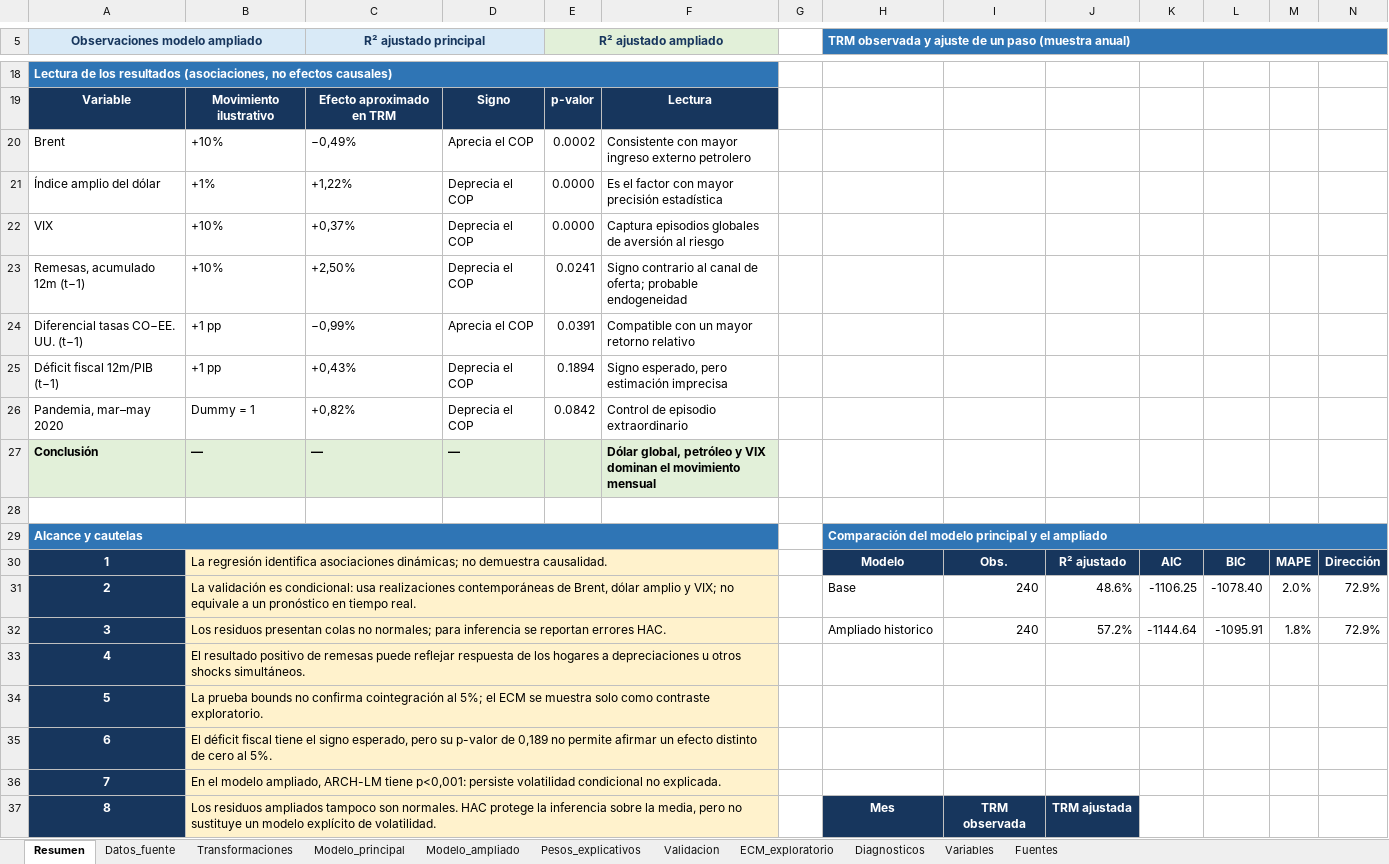
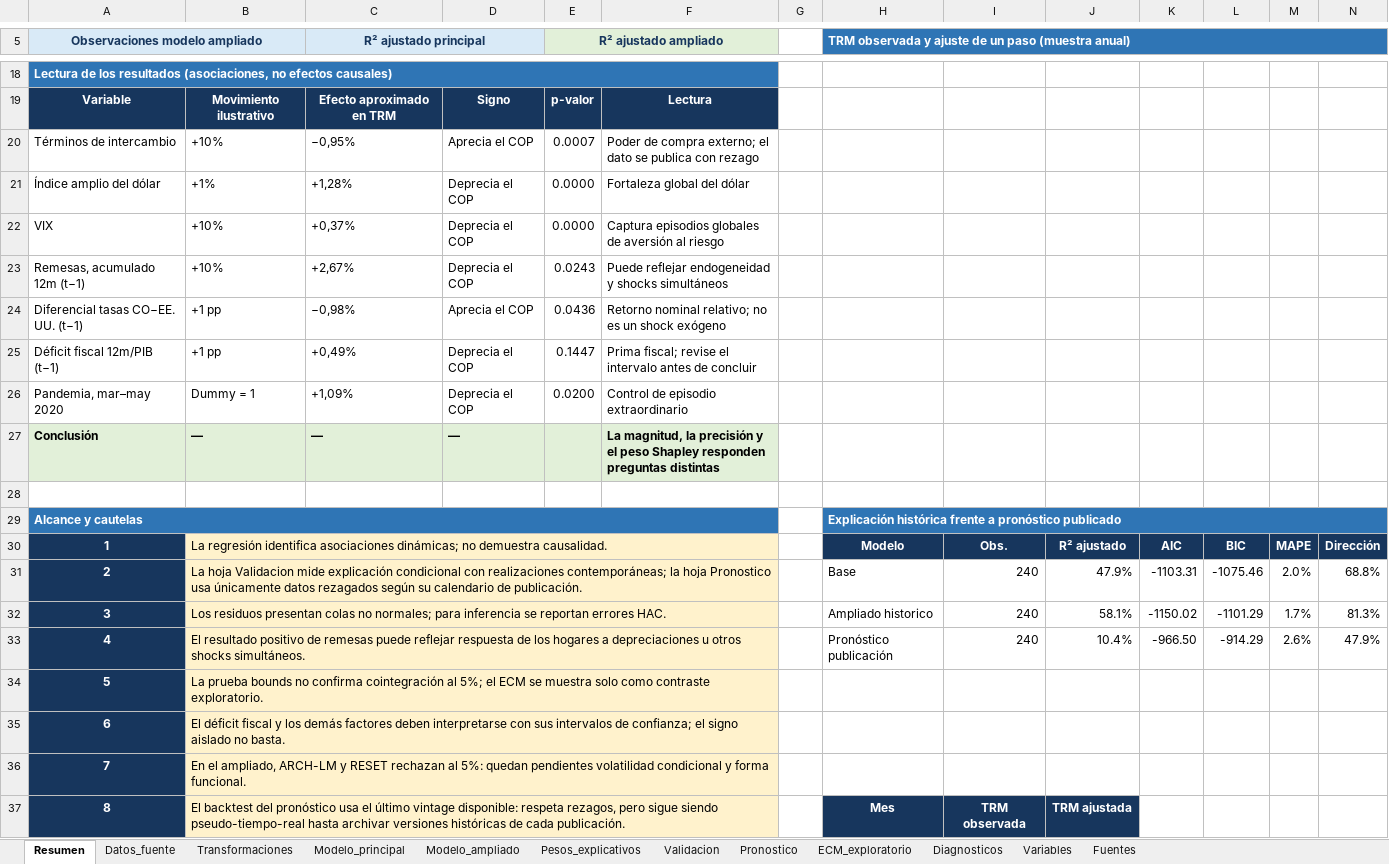
Before and after one commit to JEstebanMejiaV/modelo-trm-colombia, an Excel workbook: deliverables/modelo_trm_colombia.xlsx, sheet Resumen, drawn as a sheet; only a part is shown, gaps mark what is left out; values as stored, in another font and other column widths than the file's, no borders; charts and pictures and table styles not drawn; removed rows and columns are numbered as before the commit, all else as after; the diff covers the shown part only; the diff names each change by its address in the sheet, - before the commit and + after, or states it on an @@ line.

Commit message:
Ampliar proxies regionales y separar pronostico

```diff
--- a/deliverables/modelo_trm_colombia.xlsx (sheet Resumen)
+++ b/deliverables/modelo_trm_colombia.xlsx (sheet Resumen)
+sheet tab: Pronostico
-row 20: Brent | +10% | −0,49% | Aprecia el COP | 0.0002 | Consistente con mayor ingreso externo petrolero
+row 20: Términos de intercambio | +10% | −0,95% | Aprecia el COP | 0.0007 | Poder de compra externo; el dato se publica con rezago
-C21 (R² ajustado principal): +1,22%
+C21 (R² ajustado principal): +1,28%
-F21: Es el factor con mayor precisión estadística
+F21: Fortaleza global del dólar
-C23 (R² ajustado principal): +2,50%
+C23 (R² ajustado principal): +2,67%
-E23 (R² ajustado ampliado): 0.0241
+E23 (R² ajustado ampliado): 0.0243
-F23: Signo contrario al canal de oferta; probable endogeneidad
+F23: Puede reflejar endogeneidad y shocks simultáneos
-C24 (R² ajustado principal): −0,99%
+C24 (R² ajustado principal): −0,98%
-E24 (R² ajustado ampliado): 0.0391
+E24 (R² ajustado ampliado): 0.0436
-F24: Compatible con un mayor retorno relativo
+F24: Retorno nominal relativo; no es un shock exógeno
-C25 (R² ajustado principal): +0,43%
+C25 (R² ajustado principal): +0,49%
-E25 (R² ajustado ampliado): 0.1894
+E25 (R² ajustado ampliado): 0.1447
-F25: Signo esperado, pero estimación imprecisa
+F25: Prima fiscal; revise el intervalo antes de concluir
-C26 (R² ajustado principal): +0,82%
+C26 (R² ajustado principal): +1,09%
-E26 (R² ajustado ampliado): 0.0842
+E26 (R² ajustado ampliado): 0.0200
-F27: Dólar global, petróleo y VIX dominan el movimiento mensual
+F27: La magnitud, la precisión y el peso Shapley responden preguntas distintas
-H29: Comparación del modelo principal y el ampliado
+H29: Explicación histórica frente a pronóstico publicado
-B31: La validación es condicional: usa realizaciones contemporáneas de Brent, dólar amplio y VIX; no equivale a un pronóstico en tiempo real.
+B31: La hoja Validacion mide explicación condicional con realizaciones contemporáneas; la hoja Pronostico usa únicamente datos rezagados según su calendario de publicación.
-J31: 48.6%
+J31: 47.9%
-K31: -1106.25
+K31: -1103.31
-L31: -1078.40
+L31: -1075.46
-N31: 72.9%
+N31: 68.8%
-J32: 57.2%
+J32: 58.1%
-K32: -1144.64
+K32: -1150.02
-L32: -1095.91
+L32: -1101.29
-M32: 1.8%
+M32: 1.7%
-N32: 72.9%
+N32: 81.3%
-row 33: 4 | El resultado positivo de remesas puede reflejar respuesta de los hogares a depreciaciones u otros shocks simultáneos.
+row 33: 4 | El resultado positivo de remesas puede reflejar respuesta de los hogares a depreciaciones u otros shocks simultáneos. |  |  |  |  |  | Pronóstico publicación | 240 | 10.4% | -966.50 | -914.29 | 2.6% | 47.9%
-B35: …déficit fiscal tiene el signo esperado, pero su p-valor de 0,189 no permite afirmar un efecto distinto de cero al 5%.
+B35: …déficit fiscal y los demás factores deben interpretarse con sus intervalos de confianza; el signo aislado no basta.
-B36: En el modelo ampliado, ARCH-LM tiene p<0,001: persiste volatilidad condicional no explicada.
+B36: En el ampliado, ARCH-LM y RESET rechazan al 5%: quedan pendientes volatilidad condicional y forma funcional.
-B37: Los residuos ampliados tampoco son normales. HAC protege la inferencia sobre la media, pero no sustituye un modelo explícito de volatilidad.
+B37: El backtest del pronóstico usa el último vintage disponible: respeta rezagos, pero sigue siendo pseudo-tiempo-real hasta archivar versiones históricas de cada publicación.
```
Also changed, not shown: 4 added rows, 4 removed rows and 44 edited cells elsewhere in this sheet, sheet Modelo_ampliado, sheet Modelo_principal, sheet Datos_fuente, sheet Validacion, sheet ECM_exploratorio, sheet Diagnosticos, 4 more sheets, formulas that keep their value, charts or pictures, 52 other files.
